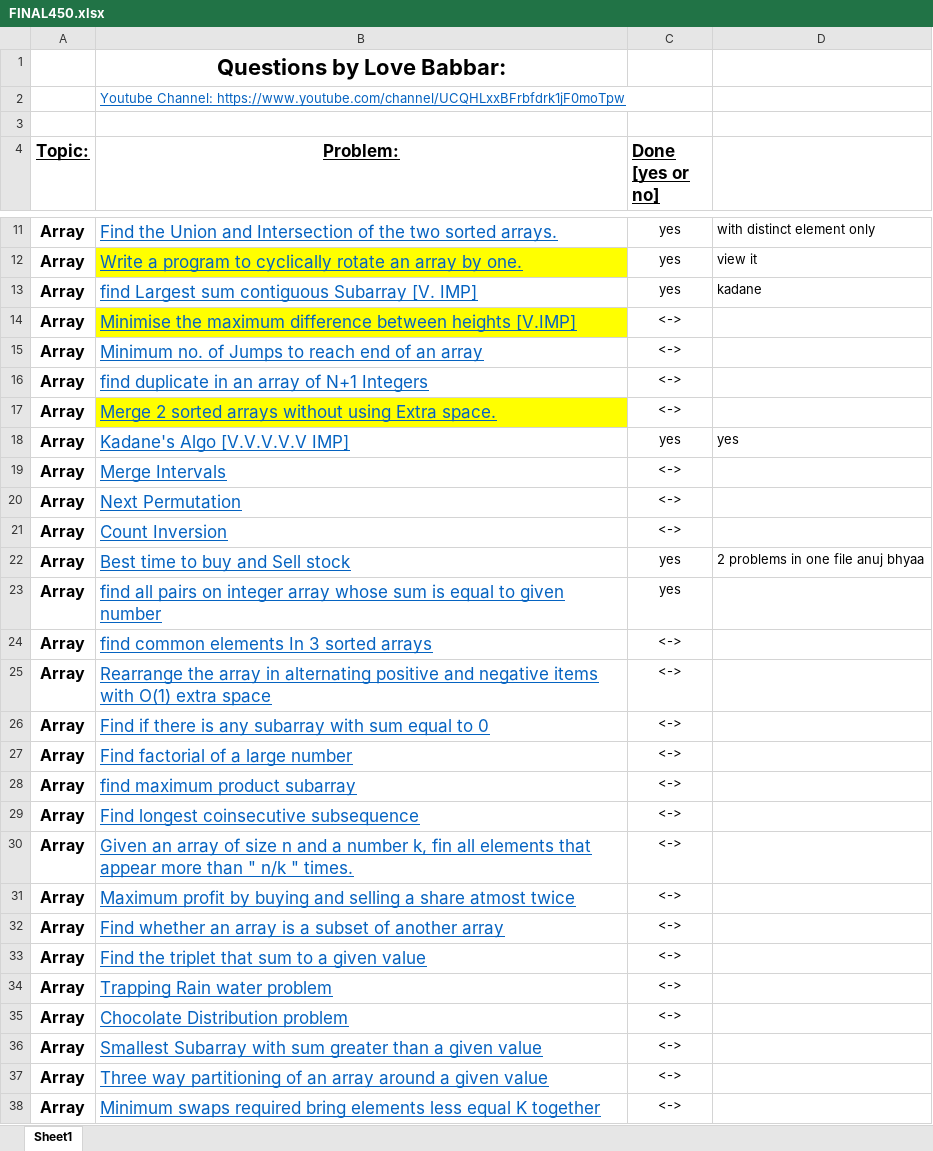
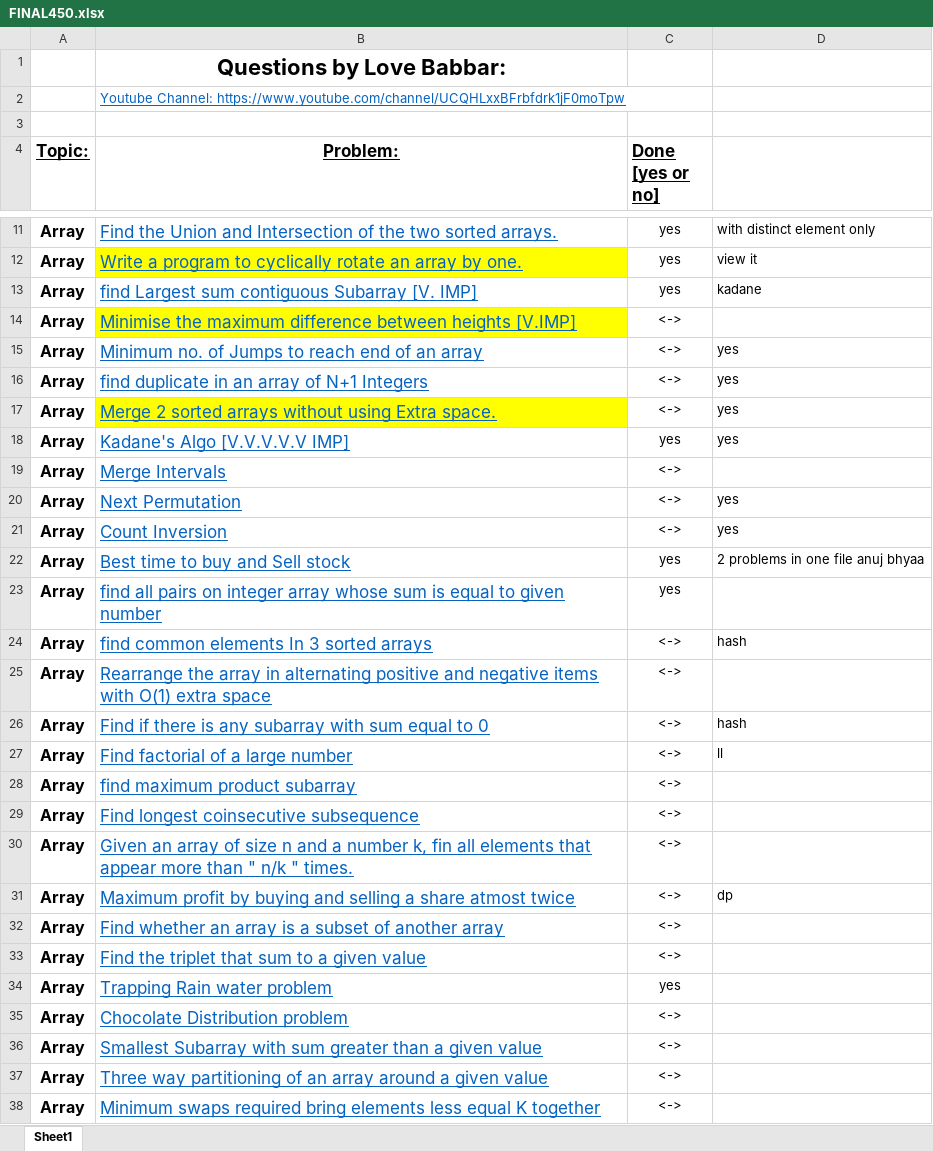
Before and after one commit to Anshul7417/Dsa, an Excel workbook: Sheet/FINAL450.xlsx, sheet Sheet1, drawn as a sheet; only a part is shown, gaps mark what is left out; values as stored, in another font and other column widths than the file's, no borders; the diff covers the shown part only; the diff names each change by its address in the sheet, - before the commit and + after, or states it on an @@ line.

```diff
--- a/Sheet/FINAL450.xlsx (sheet Sheet1)
+++ b/Sheet/FINAL450.xlsx (sheet Sheet1)
-D15:D17: (empty)
+D15:D17: yes
-D20:D21: (empty)
+D20:D21: yes
-D24: (empty)
+D24: hash
-D26: (empty)
+D26: hash
-D27: (empty)
+D27: ll
-D31: (empty)
+D31: dp
-C34 (Done [yes or no]): <->
+C34 (Done [yes or no]): yes
```
Also changed, not shown: 8 edited cells elsewhere in this sheet, 5 other files.
